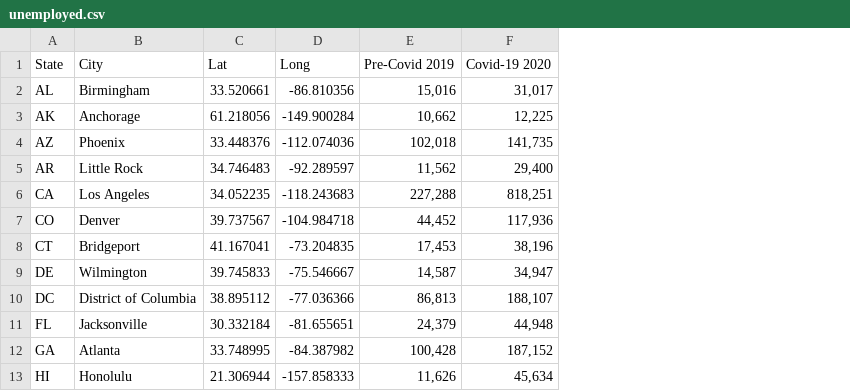
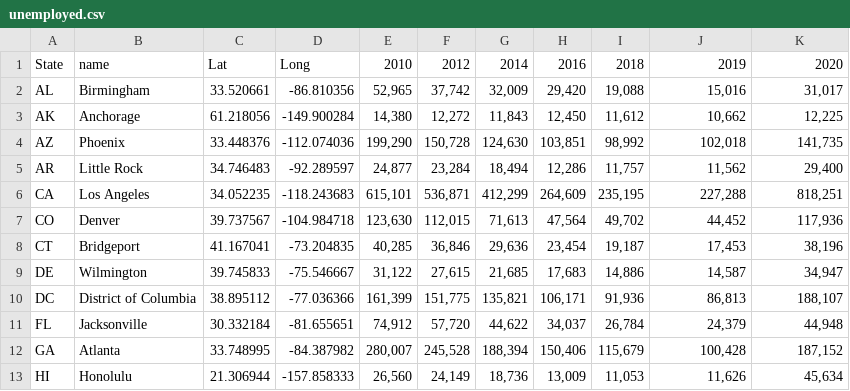
Before and after one commit to lancelot912/unemployment, a CSV file: data/unemployed.csv, drawn as a sheet; only a part is shown; addresses are those after the commit; the diff names each change by its address in the sheet, - before the commit and + after, or states it on an @@ line.

```diff
--- a/data/unemployed.csv
+++ b/data/unemployed.csv
+column E, rows 1-13: 2010 | 52,965 | 14,380 | 199,290 | 24,877 | 615,101 | 123,630 | 40,285 | 31,122 | 161,399 | 74,912 | 280,007 | 26,560
+column F, rows 1-13: 2012 | 37,742 | 12,272 | 150,728 | 23,284 | 536,871 | 112,015 | 36,846 | 27,615 | 151,775 | 57,720 | 245,528 | 24,149
+column G, rows 1-13: 2014 | 32,009 | 11,843 | 124,630 | 18,494 | 412,299 | 71,613 | 29,636 | 21,685 | 135,821 | 44,622 | 188,394 | 18,736
+column H, rows 1-13: 2016 | 29,420 | 12,450 | 103,851 | 12,286 | 264,609 | 47,564 | 23,454 | 17,683 | 106,171 | 34,037 | 150,406 | 13,009
+column I, rows 1-13: 2018 | 19,088 | 11,612 | 98,992 | 11,757 | 235,195 | 49,702 | 19,187 | 14,886 | 91,936 | 26,784 | 115,679 | 11,053
-B1: City
+B1: name
-J1: Pre-Covid 2019
+J1: 2019
-K1: Covid-19 2020
+K1: 2020
```
Also changed, not shown: 9 other files.
